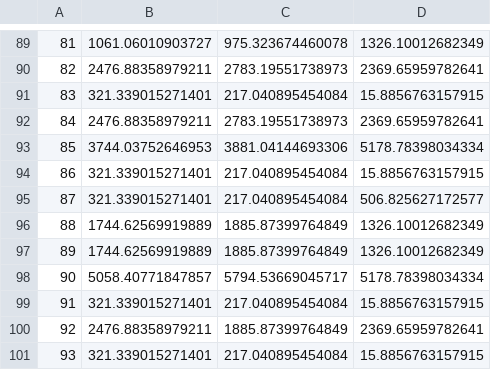
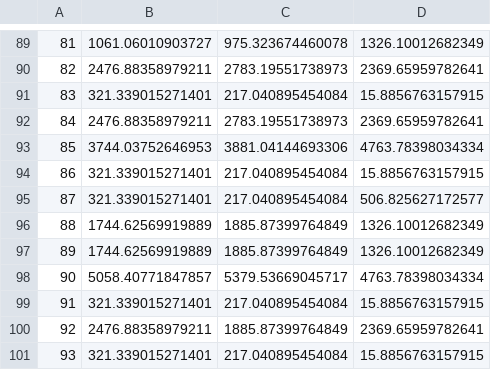
Before and after one commit to yurisa2/ufcl, a CSV file: data/exports/agg.csv, drawn as a sheet; only a part is shown, gaps mark what is left out; the diff covers the shown part only.

```diff
--- a/data/exports/agg.csv
+++ b/data/exports/agg.csv
@@ -92,3 +92,3 @@
 "84",2476.88358979211,2783.19551738973,2369.65959782641
-"85",3744.03752646953,3881.04144693306,5178.78398034334
+"85",3744.03752646953,3881.04144693306,4763.78398034334
 "86",321.339015271401,217.040895454084,15.8856763157915
@@ -97,3 +97,3 @@
 "89",1744.62569919889,1885.87399764849,1326.10012682349
-"90",5058.40771847857,5794.53669045717,5178.78398034334
+"90",5058.40771847857,5379.53669045717,4763.78398034334
 "91",321.339015271401,217.040895454084,15.8856763157915
```
Also changed, not shown: 1 added row, 1 removed row and 40 edited cells elsewhere in this file, 4 other files.
